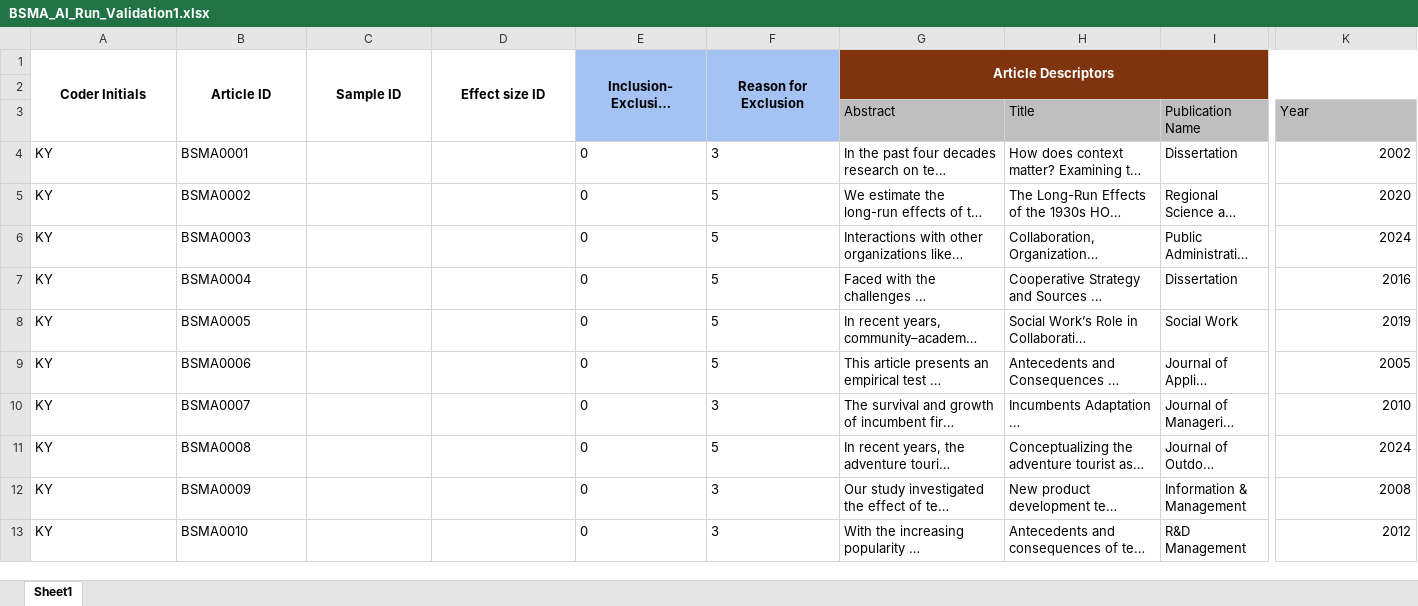
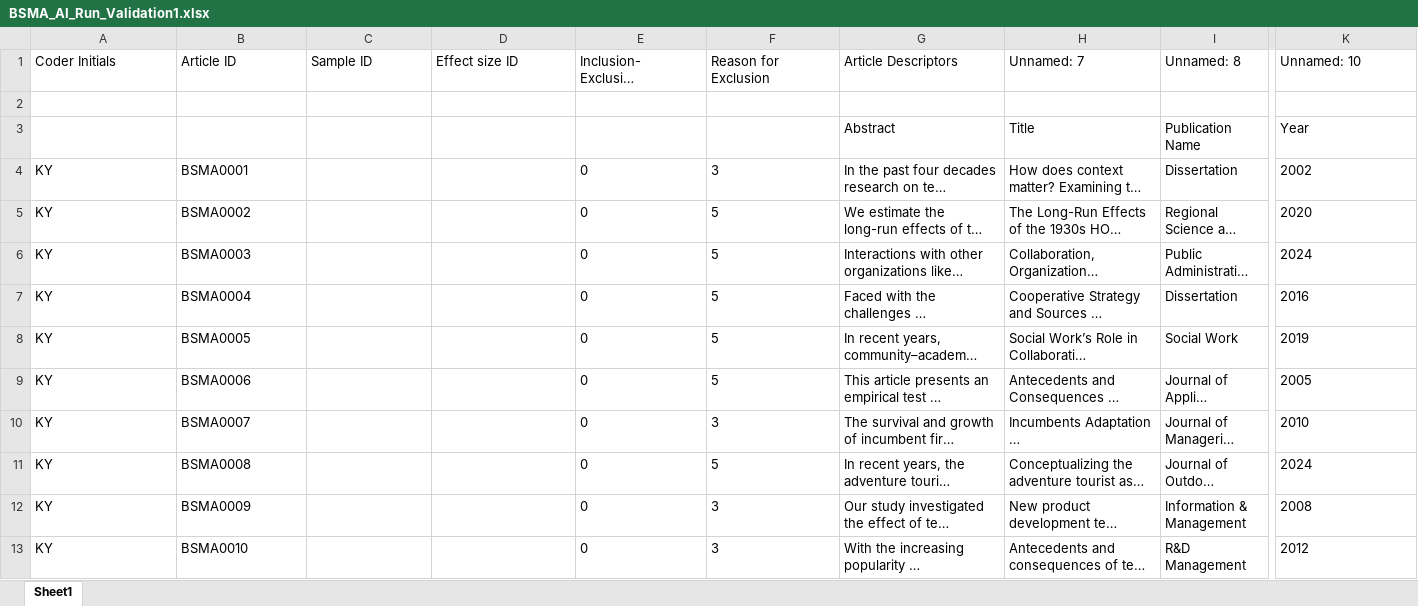
Before and after one commit to canadaofbin-netizen/BSMA_Summative, an Excel workbook: BSMA_AI_Run_Validation1.xlsx, sheet Sheet1, drawn as a sheet; only a part is shown, gaps mark what is left out; long unchanged cells end in …; values as stored, in another font and other column widths than the file's, no borders; removed rows and columns are numbered as before the commit, all else as after; rows hold the shown columns only; the diff covers the shown part only; the diff names each change by its address in the sheet, - before the commit and + after, or states it on an @@ line.

Commit message:
Auto-backup: Final 13team Swarm adjudications applied to dataset

```diff
--- a/BSMA_AI_Run_Validation1.xlsx (sheet Sheet1)
+++ b/BSMA_AI_Run_Validation1.xlsx (sheet Sheet1)
@@ A1:G1 bold: on → off, alignment: center → left @@
-A1:A3 merged
-B1:B3 merged
-C1:C3 merged
-D1:D3 merged
-E1:F1 fill: #A4C2F4
+E1:F1 fill: none
-E1:E3 merged
-F1:F3 merged
@@ G1 fill: #7F340D → none, text colour: #FFFFFF → black @@
-G1:P2 merged
-H1: (empty)
+H1: Unnamed: 7
-I1: (empty)
+I1: Unnamed: 8
-K1: (empty)
+K1: Unnamed: 10
-row 2: (empty)
+row 2: (empty)
-row 3:  |  |  |  |  |  | Abstract | Title | Publication Name | Year
+row 3:  |  |  |  |  |  | Abstract | Title | Publication Name | Year
-K4:K13 alignment: right
+K4:K13 alignment: left
```
Also changed, not shown: 162 edited cells and cell formats elsewhere in this sheet, 1 other file.
